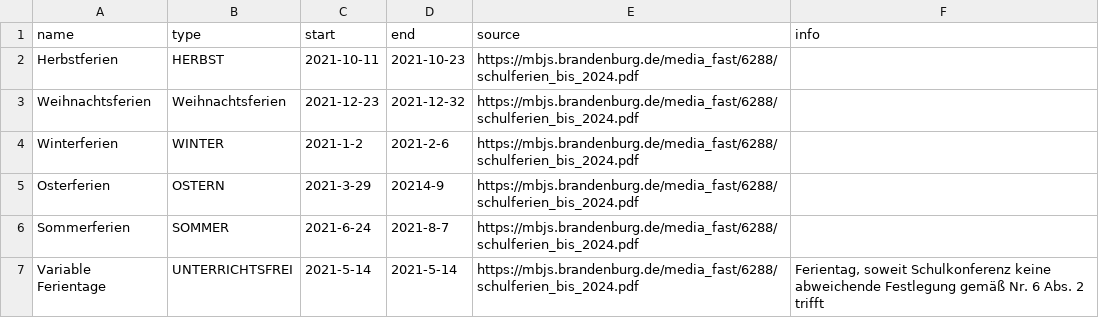
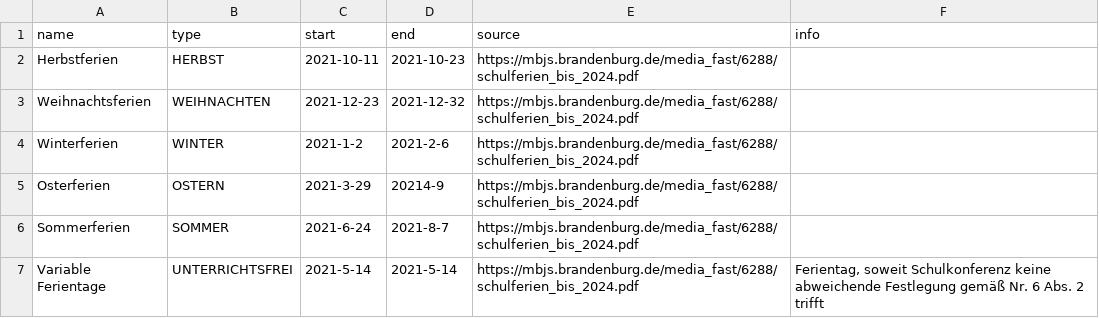
Before and after one commit to giggity-hub/schulferien, a CSV file: Schulferien/2021/BB.csv, drawn as a sheet.

```diff
--- a/Schulferien/2021/BB.csv
+++ b/Schulferien/2021/BB.csv
@@ -2,3 +2,3 @@ name, type, start, end, source, info
 Herbstferien, HERBST, 2021-10-11, 2021-10-23, https://mbjs.brandenburg.de/media_fast/6288/schulferien_bis_2024.pdf,
-Weihnachtsferien, Weihnachtsferien, 2021-12-23, 2021-12-32, https://mbjs.brandenburg.de/media_fast/6288/schulferien_bis_2024.pdf,
+Weihnachtsferien, WEIHNACHTEN, 2021-12-23, 2021-12-32, https://mbjs.brandenburg.de/media_fast/6288/schulferien_bis_2024.pdf,
 Winterferien, WINTER, 2021-1-2, 2021-2-6, https://mbjs.brandenburg.de/media_fast/6288/schulferien_bis_2024.pdf,
```
Also changed, not shown: 12 other files.
